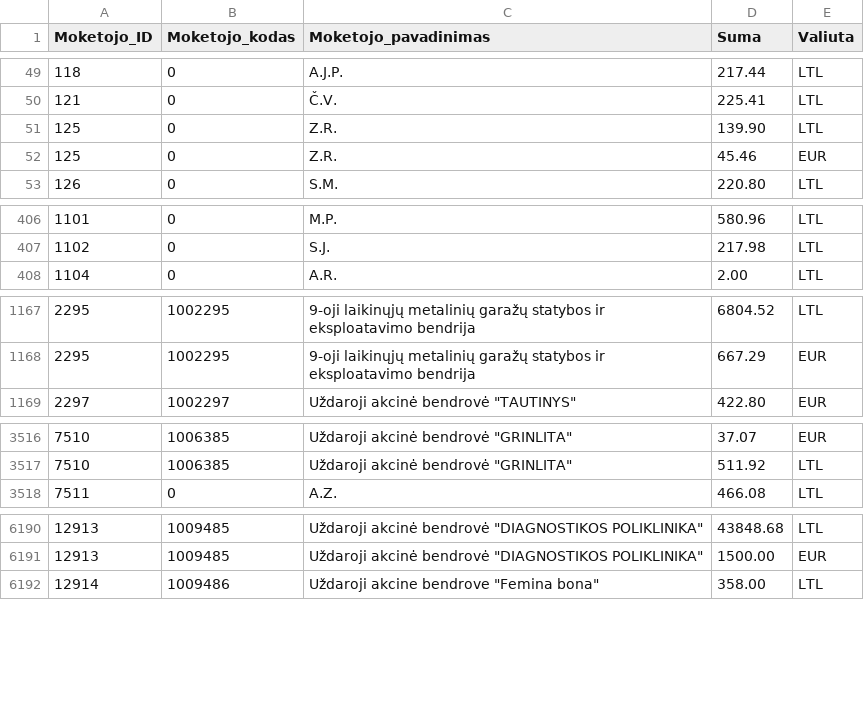
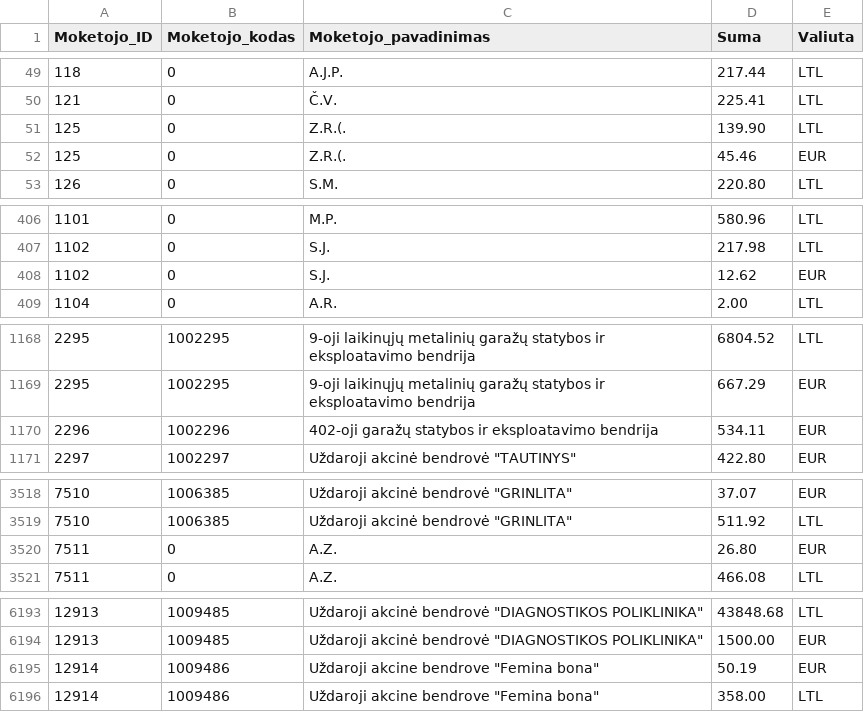
Before and after one commit to vilnius/zemesnuomossutartys, a TSV file: data/Sumos.tsv, drawn as a sheet; only a part is shown, gaps mark what is left out; the diff covers the shown part only.

Commit message:
update

```diff
--- a/data/Sumos.tsv
+++ b/data/Sumos.tsv
@@ -50,4 +50,4 @@
 121	0	Č.V.	225.41	LTL
-125	0	Z.R.	139.90	LTL
-125	0	Z.R.	45.46	EUR
+125	0	Z.R.(.	139.90	LTL
+125	0	Z.R.(.	45.46	EUR
 126	0	S.M.	220.80	LTL
@@ -407,2 +407,3 @@
 1102	0	S.J.	217.98	LTL
+1102	0	S.J.	12.62	EUR
 1104	0	A.R.	2.00	LTL
@@ -1168,2 +1169,3 @@
 2295	1002295	9-oji laikinųjų metalinių garažų statybos ir eksploatavimo bendrija	667.29	EUR
+2296	1002296	402-oji garažų statybos ir eksploatavimo bendrija	534.11	EUR
 2297	1002297	Uždaroji akcinė bendrovė "TAUTINYS"	422.80	EUR
@@ -3517,2 +3519,3 @@
 7510	1006385	Uždaroji akcinė bendrovė "GRINLITA"	511.92	LTL
+7511	0	A.Z.	26.80	EUR
 7511	0	A.Z.	466.08	LTL
@@ -6191,2 +6194,3 @@
 12913	1009485	Uždaroji akcinė bendrovė "DIAGNOSTIKOS POLIKLINIKA"	1500.00	EUR
+12914	1009486	Uždaroji akcine bendrove "Femina bona"	50.19	EUR
 12914	1009486	Uždaroji akcine bendrove "Femina bona"	358.00	LTL
```
Also changed, not shown: 3 edited cells elsewhere in this file.
